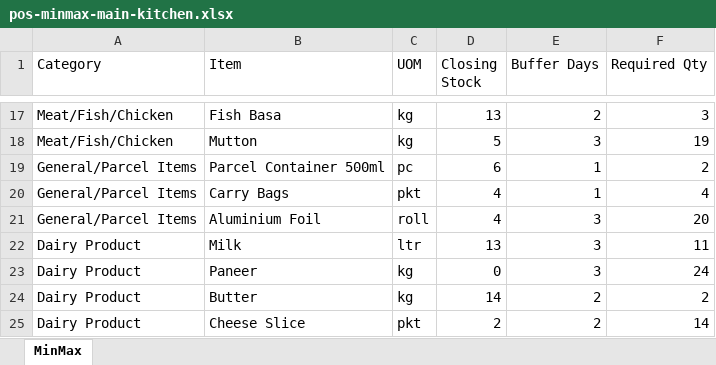
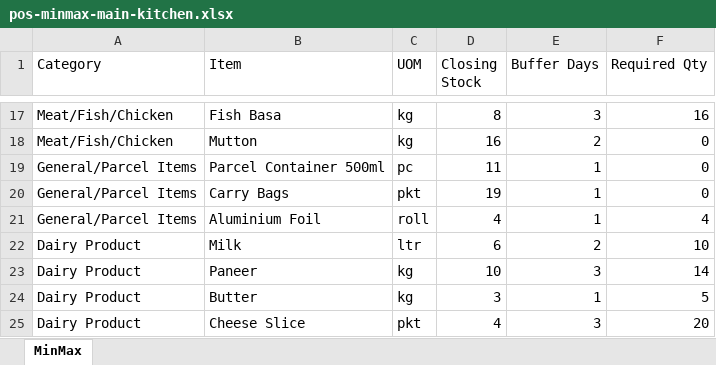
Before and after one commit to angadharora-droid/DPR-UPR, an Excel workbook: sample-data/pos-minmax-main-kitchen.xlsx, sheet MinMax, drawn as a sheet; only a part is shown, gaps mark what is left out; values as stored, in another font and other column widths than the file's, no borders; the diff covers the shown part only; the diff names each change by its address in the sheet, - before the commit and + after, or states it on an @@ line.

```diff
--- a/sample-data/pos-minmax-main-kitchen.xlsx (sheet MinMax)
+++ b/sample-data/pos-minmax-main-kitchen.xlsx (sheet MinMax)
-D17 (Closing Stock): 13
+D17 (Closing Stock): 8
-E17 (Buffer Days): 2
+E17 (Buffer Days): 3
-F17 (Required Qty): 3
+F17 (Required Qty): 16
-D18 (Closing Stock): 5
+D18 (Closing Stock): 16
-E18 (Buffer Days): 3
+E18 (Buffer Days): 2
-F18 (Required Qty): 19
+F18 (Required Qty): 0
-D19 (Closing Stock): 6
+D19 (Closing Stock): 11
-F19 (Required Qty): 2
+F19 (Required Qty): 0
-D20 (Closing Stock): 4
+D20 (Closing Stock): 19
-F20 (Required Qty): 4
+F20 (Required Qty): 0
-E21 (Buffer Days): 3
+E21 (Buffer Days): 1
-F21 (Required Qty): 20
+F21 (Required Qty): 4
-D22 (Closing Stock): 13
+D22 (Closing Stock): 6
-E22 (Buffer Days): 3
+E22 (Buffer Days): 2
-F22 (Required Qty): 11
+F22 (Required Qty): 10
-D23 (Closing Stock): 0
+D23 (Closing Stock): 10
-F23 (Required Qty): 24
+F23 (Required Qty): 14
-D24 (Closing Stock): 14
+D24 (Closing Stock): 3
-E24 (Buffer Days): 2
+E24 (Buffer Days): 1
-F24 (Required Qty): 2
+F24 (Required Qty): 5
-D25 (Closing Stock): 2
+D25 (Closing Stock): 4
-E25 (Buffer Days): 2
+E25 (Buffer Days): 3
-F25 (Required Qty): 14
+F25 (Required Qty): 20
```
Also changed, not shown: 31 edited cells elsewhere in this sheet, sample-data/pos-minmax-bar.xlsx, 7 other files.
